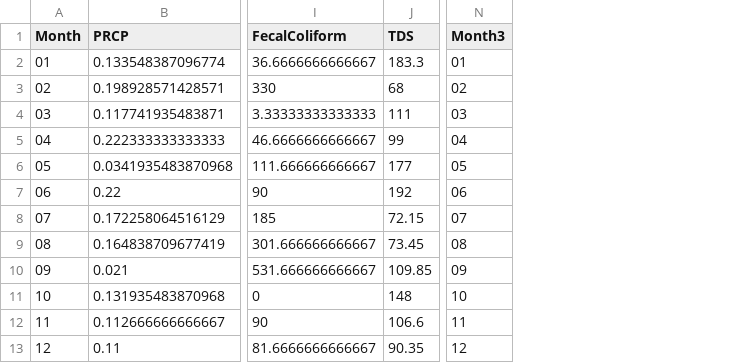
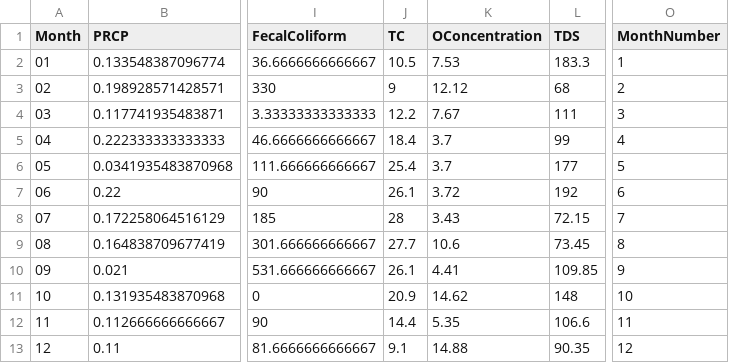
Before and after one commit to kfm20/DataProject, a CSV file: Processed/DG2019_RainandWQ_processed.csv, drawn as a sheet; only a part is shown, gaps mark what is left out; removed rows and columns are numbered as before the commit, all else as after; the diff names each change by its address in the sheet, - before the commit and + after, or states it on an @@ line.

```diff
--- a/Processed/DG2019_RainandWQ_processed.csv
+++ b/Processed/DG2019_RainandWQ_processed.csv
+column J (TC), rows 2-13: 10.5 | 9 | 12.2 | 18.4 | 25.4 | 26.1 | 28 | 27.7 | 26.1 | 20.9 | 14.4 | 9.1
+column K (OConcentration), rows 2-13: 7.53 | 12.12 | 7.67 | 3.7 | 3.7 | 3.72 | 3.43 | 10.6 | 4.41 | 14.62 | 5.35 | 14.88
+column O (MonthNumber), rows 2-13: 1 | 2 | 3 | 4 | 5 | 6 | 7 | 8 | 9 | 10 | 11 | 12
-column N (Month3), rows 2-13: 01 | 02 | 03 | 04 | 05 | 06 | 07 | 08 | 09 | 10 | 11 | 12
```
Also changed, not shown: Processed/DG2019_AllPonds_processed.csv, 1 other file.
